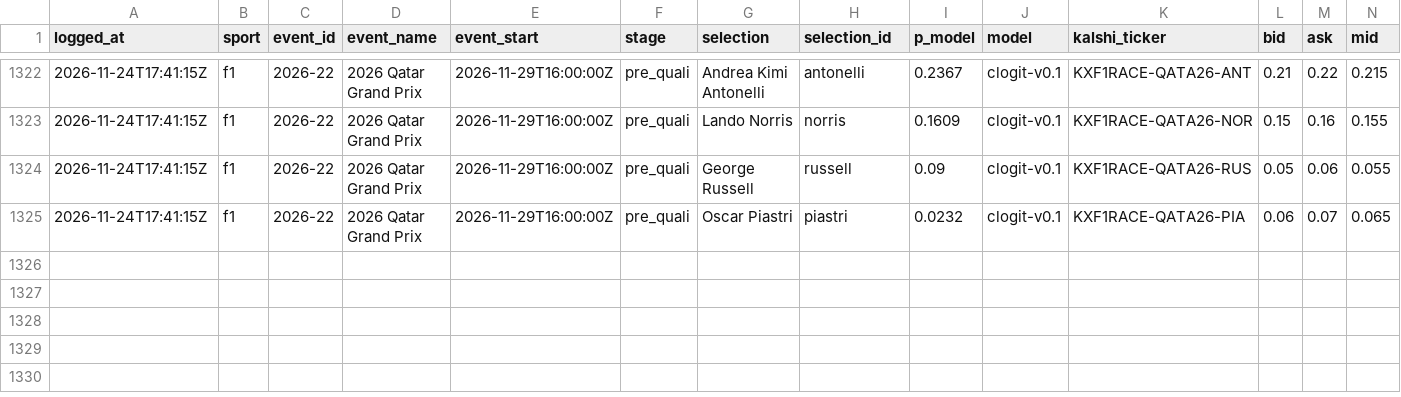
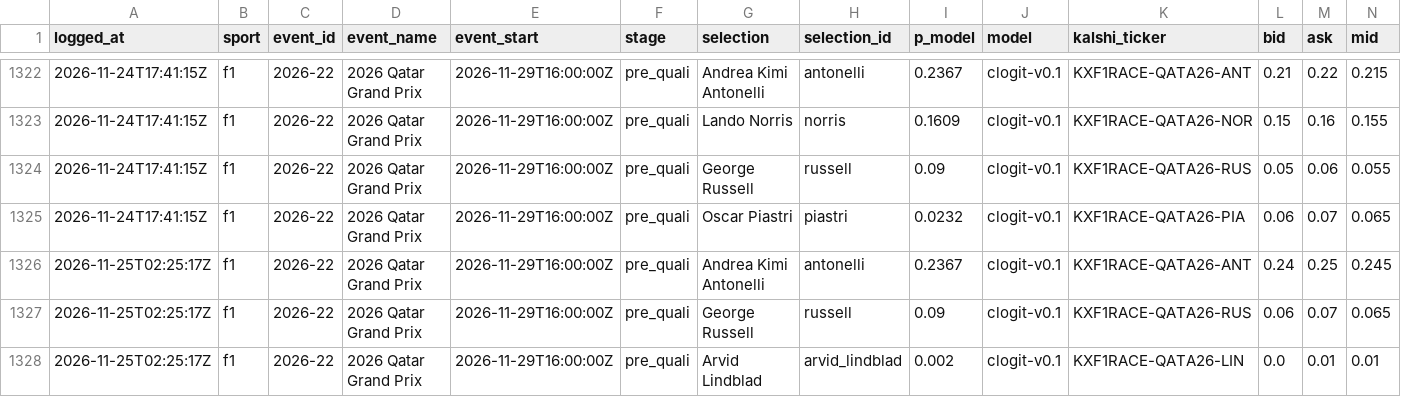
Before and after one commit to huuhuannt1998/f1-lol-quant, a CSV file: ledger/predictions.csv, drawn as a sheet; only a part is shown, gaps mark what is left out; rows hold the shown columns only; the diff names each change by its address in the sheet, - before the commit and + after, or states it on an @@ line.

```diff
--- a/ledger/predictions.csv
+++ b/ledger/predictions.csv
+row 1326: 2026-11-25T02:25:17Z | f1 | 2026-22 | 2026 Qatar Grand Prix | 2026-11-29T16:00:00Z | pre_quali | Andrea Kimi Antonelli | antonelli | 0.2367 | clogit-v0.1 | KXF1RACE-QATA26-ANT | 0.24 | 0.25 | 0.245
+row 1327: 2026-11-25T02:25:17Z | f1 | 2026-22 | 2026 Qatar Grand Prix | 2026-11-29T16:00:00Z | pre_quali | George Russell | russell | 0.09 | clogit-v0.1 | KXF1RACE-QATA26-RUS | 0.06 | 0.07 | 0.065
+row 1328: 2026-11-25T02:25:17Z | f1 | 2026-22 | 2026 Qatar Grand Prix | 2026-11-29T16:00:00Z | pre_quali | Arvid Lindblad | arvid_lindblad | 0.002 | clogit-v0.1 | KXF1RACE-QATA26-LIN | 0.0 | 0.01 | 0.01
```
Also changed, not shown: 3 other files.
